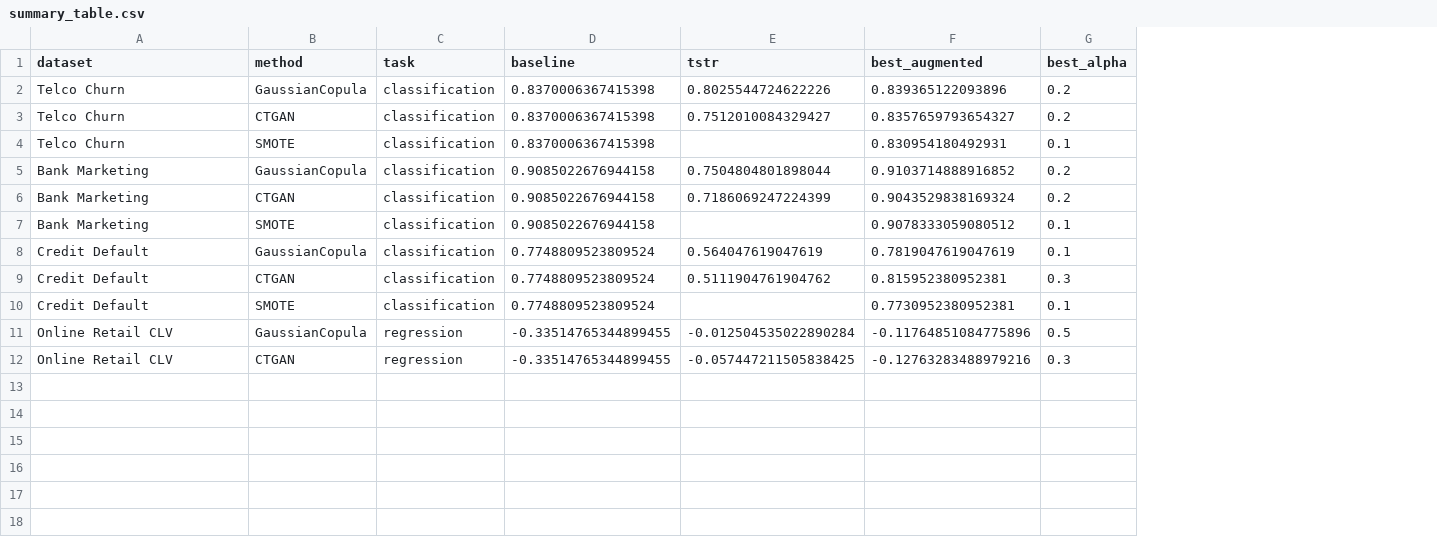
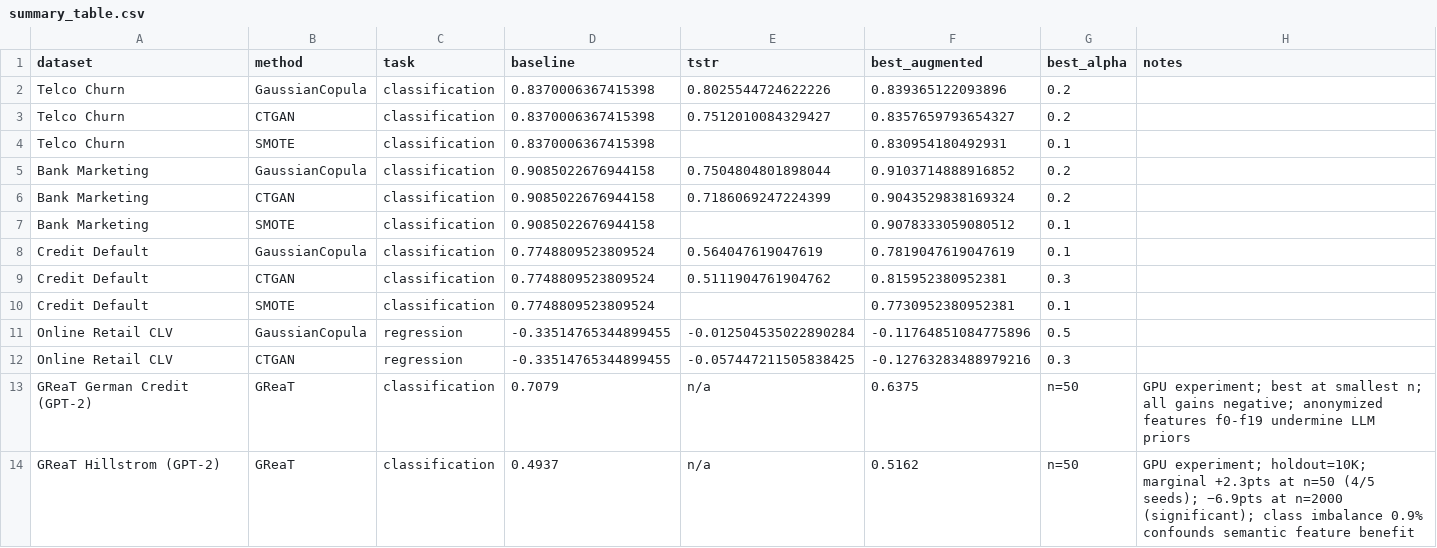
Before and after one commit to adityapt/llmsynth, a CSV file: results/summary_table.csv, drawn as a sheet; the diff names each change by its address in the sheet, - before the commit and + after, or states it on an @@ line.

```diff
--- a/results/summary_table.csv
+++ b/results/summary_table.csv
+column H (notes), empty
+row 13: GReaT German Credit (GPT-2) | GReaT | classification | 0.7079 | n/a | 0.6375 | n=50 | GPU experiment; best at smallest n; all gains negative; anonymized features f0-f19 undermine LLM priors
+row 14: GReaT Hillstrom (GPT-2) | GReaT | classification | 0.4937 | n/a | 0.5162 | n=50 | GPU experiment; holdout=10K; marginal +2.3pts at n=50 (4/5 seeds); −6.9pts at n=2000 (significant); class imbalance 0.9% confounds semantic feature benefit
```
Also changed, not shown: 5 other files.
